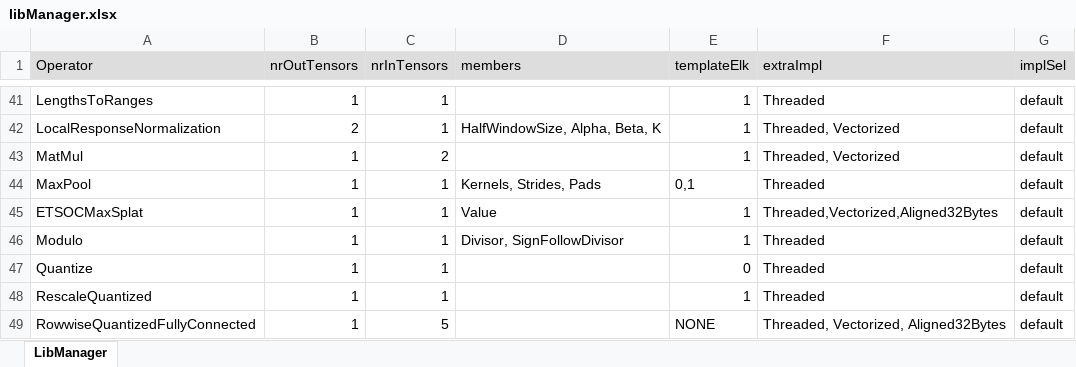
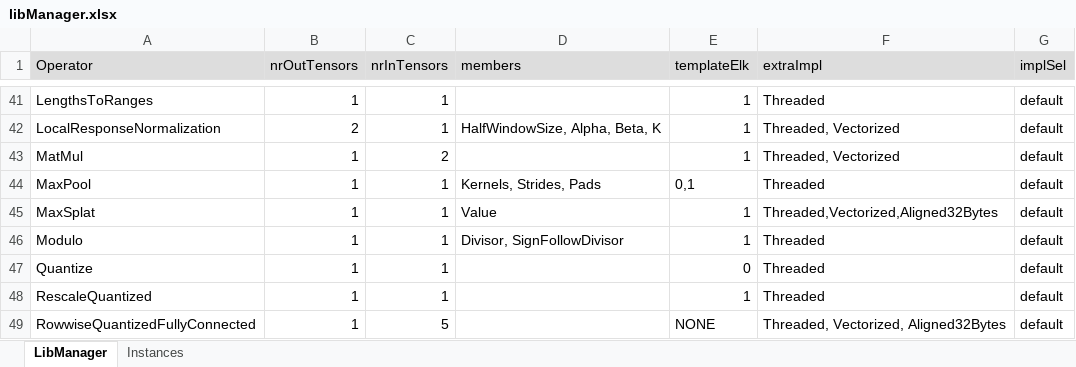
Before and after one commit to ubergarm/et-platform, an Excel workbook: dnn-library/scripts/libManager.xlsx, sheet LibManager, drawn as a sheet; only a part is shown, gaps mark what is left out; values as stored, in another font and other column widths than the file's, no borders; the diff names each change by its address in the sheet, - before the commit and + after, or states it on an @@ line.

```diff
--- a/dnn-library/scripts/libManager.xlsx (sheet LibManager)
+++ b/dnn-library/scripts/libManager.xlsx (sheet LibManager)
+sheet tab: Instances
-A45 (Operator): ETSOCMaxSplat
+A45 (Operator): MaxSplat
```
Also changed, not shown: 4 other files.
